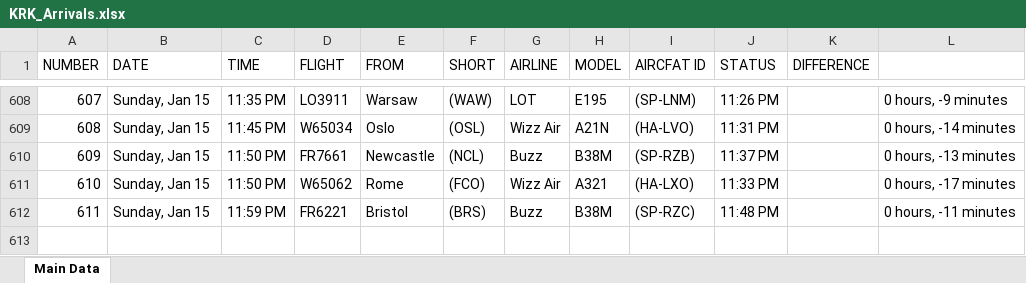
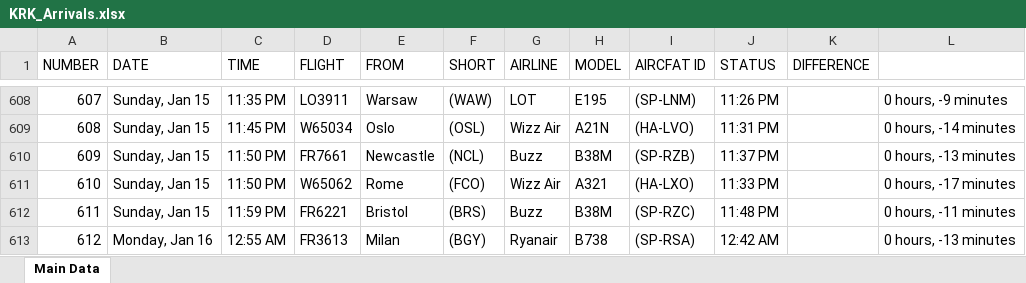
Before and after one commit to Kurczaczek21/Polish-Airport-Databse, an Excel workbook: DataBase/KRK_Arrivals.xlsx, sheet Main Data, drawn as a sheet; only a part is shown, gaps mark what is left out; values as stored, in another font and other column widths than the file's, no borders; the diff names each change by its address in the sheet, - before the commit and + after, or states it on an @@ line.

```diff
--- a/DataBase/KRK_Arrivals.xlsx (sheet Main Data)
+++ b/DataBase/KRK_Arrivals.xlsx (sheet Main Data)
+row 613: 612 | Monday, Jan 16 | 12:55 AM | FR3613 | Milan | (BGY) | Ryanair | B738 | (SP-RSA) | 12:42 AM |  | 0 hours, -13 minutes
```
Also changed, not shown: DataBase/BZG_Arrivals.xlsx, DataBase/BZG_Departures.xlsx, 49 other files.
